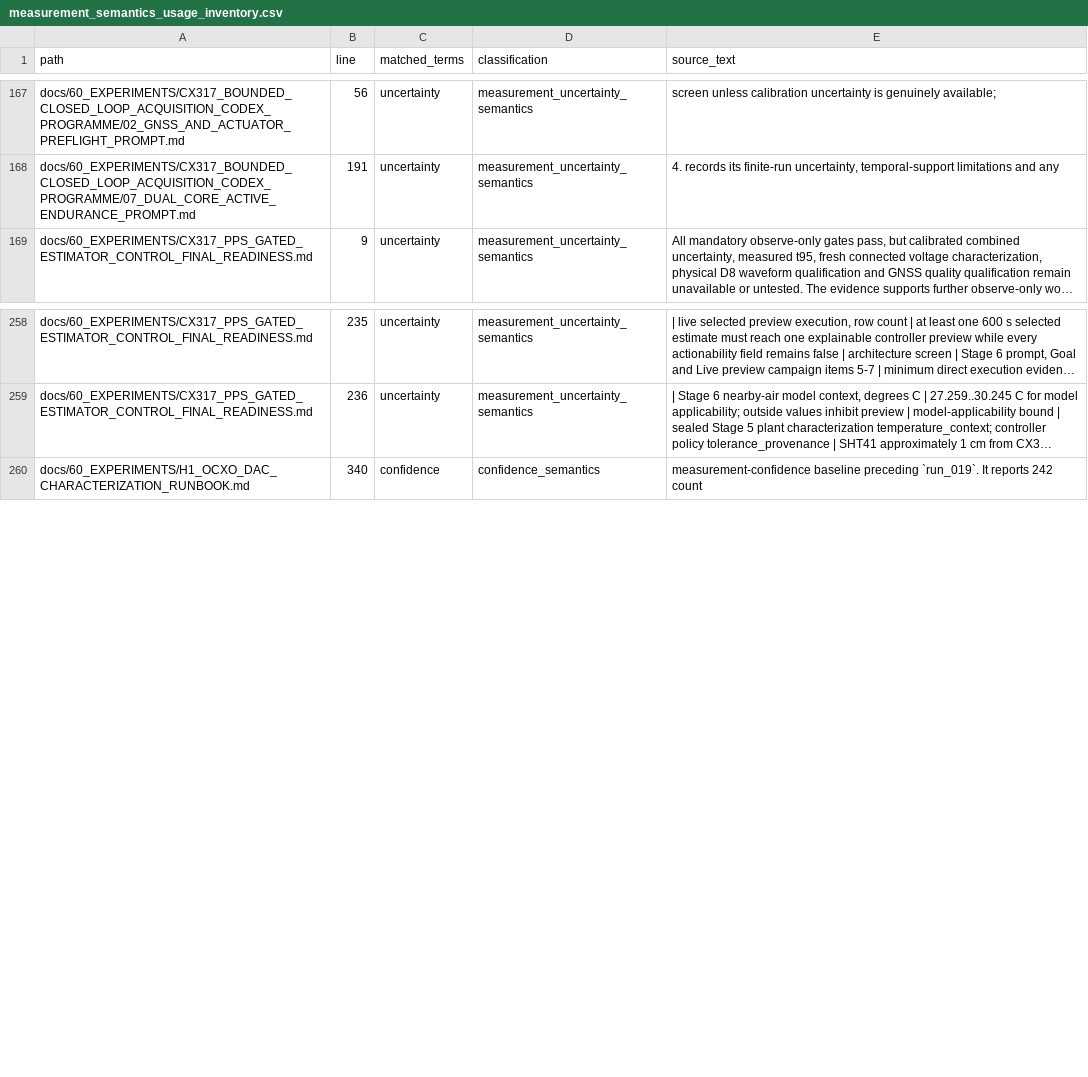
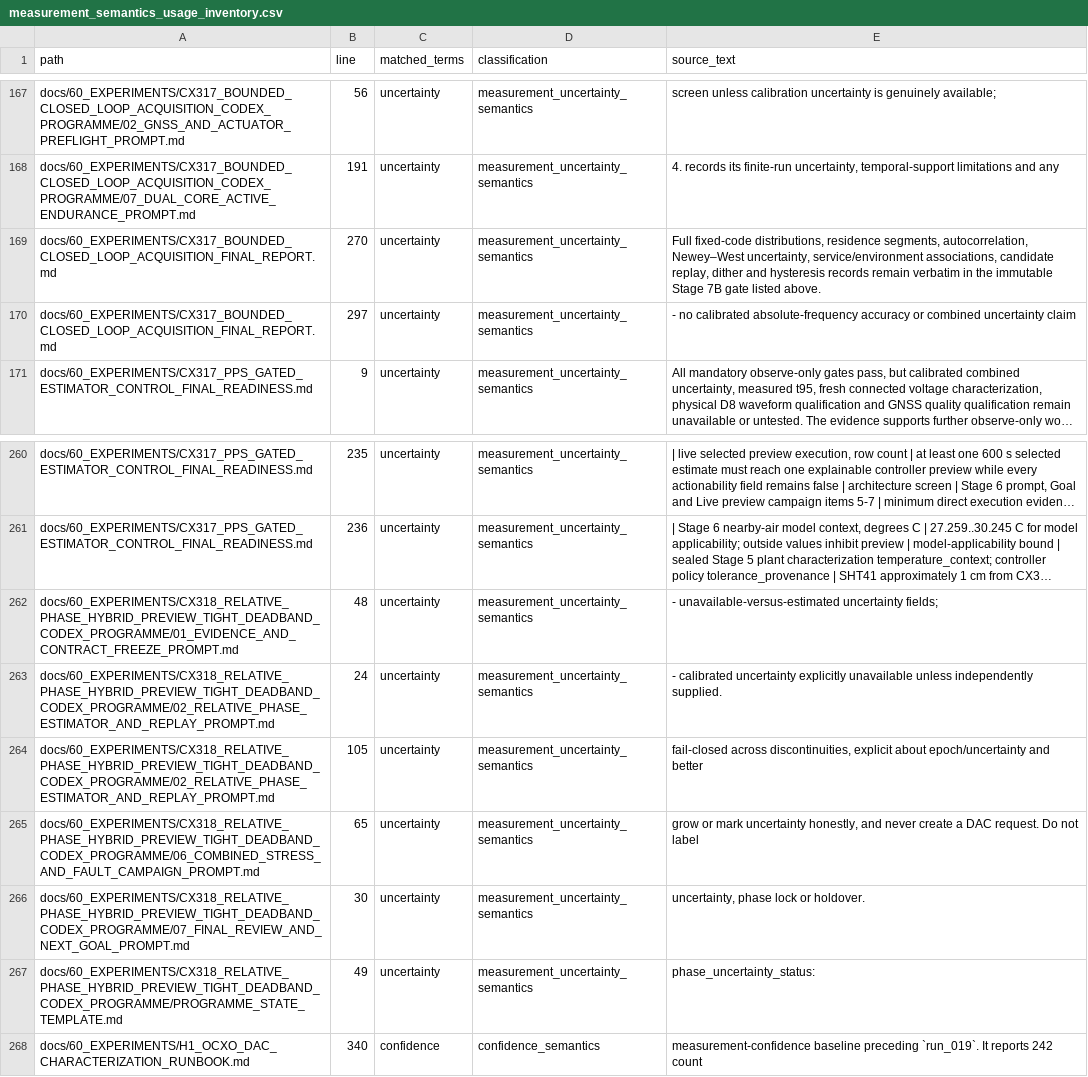
Before and after one commit to flynnr2/OTIS, a CSV file: derived/measurement_semantics_usage_inventory.csv, drawn as a sheet; only a part is shown, gaps mark what is left out; long unchanged cells end in …; the diff covers the shown part only; the diff names each change by its address in the sheet, - before the commit and + after, or states it on an @@ line.

Commit message:
docs: refresh measurement semantics inventory

```diff
--- a/derived/measurement_semantics_usage_inventory.csv
+++ b/derived/measurement_semantics_usage_inventory.csv
+row 169: docs/60_EXPERIMENTS/CX317_BOUNDED_CLOSED_LOOP_ACQUISITION_FINAL_REPORT.md | 270 | uncertainty | measurement_uncertainty_semantics | Full fixed-code distributions, residence segments, autocorrelation, Newey–West uncertainty, service/environment associations, candidate replay, dither and hysteresis records remain verbatim in the immutable Stage 7B gate listed above.
+row 170: docs/60_EXPERIMENTS/CX317_BOUNDED_CLOSED_LOOP_ACQUISITION_FINAL_REPORT.md | 297 | uncertainty | measurement_uncertainty_semantics | - no calibrated absolute-frequency accuracy or combined uncertainty claim
+row 262: docs/60_EXPERIMENTS/CX318_RELATIVE_PHASE_HYBRID_PREVIEW_TIGHT_DEADBAND_CODEX_PROGRAMME/01_EVIDENCE_AND_CONTRACT_FREEZE_PROMPT.md | 48 | uncertainty | measurement_uncertainty_semantics | - unavailable-versus-estimated uncertainty fields;
+row 263: docs/60_EXPERIMENTS/CX318_RELATIVE_PHASE_HYBRID_PREVIEW_TIGHT_DEADBAND_CODEX_PROGRAMME/02_RELATIVE_PHASE_ESTIMATOR_AND_REPLAY_PROMPT.md | 24 | uncertainty | measurement_uncertainty_semantics | - calibrated uncertainty explicitly unavailable unless independently supplied.
+row 264: docs/60_EXPERIMENTS/CX318_RELATIVE_PHASE_HYBRID_PREVIEW_TIGHT_DEADBAND_CODEX_PROGRAMME/02_RELATIVE_PHASE_ESTIMATOR_AND_REPLAY_PROMPT.md | 105 | uncertainty | measurement_uncertainty_semantics | fail-closed across discontinuities, explicit about epoch/uncertainty and better
+row 265: docs/60_EXPERIMENTS/CX318_RELATIVE_PHASE_HYBRID_PREVIEW_TIGHT_DEADBAND_CODEX_PROGRAMME/06_COMBINED_STRESS_AND_FAULT_CAMPAIGN_PROMPT.md | 65 | uncertainty | measurement_uncertainty_semantics | grow or mark uncertainty honestly, and never create a DAC request. Do not label
+row 266: docs/60_EXPERIMENTS/CX318_RELATIVE_PHASE_HYBRID_PREVIEW_TIGHT_DEADBAND_CODEX_PROGRAMME/07_FINAL_REVIEW_AND_NEXT_GOAL_PROMPT.md | 30 | uncertainty | measurement_uncertainty_semantics | uncertainty, phase lock or holdover.
+row 267: docs/60_EXPERIMENTS/CX318_RELATIVE_PHASE_HYBRID_PREVIEW_TIGHT_DEADBAND_CODEX_PROGRAMME/PROGRAMME_STATE_TEMPLATE.md | 49 | uncertainty | measurement_uncertainty_semantics | phase_uncertainty_status:
```
Also changed, not shown: 3 removed rows and 45 edited cells elsewhere in this file.
